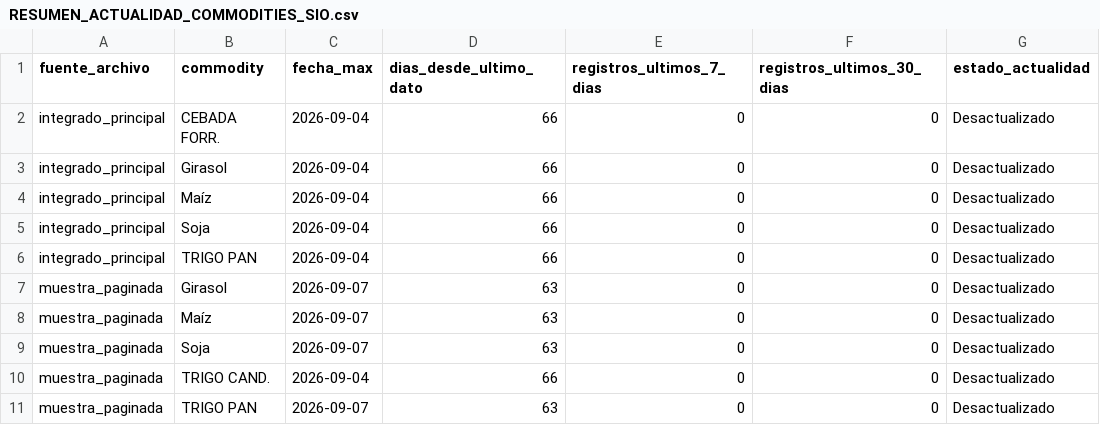
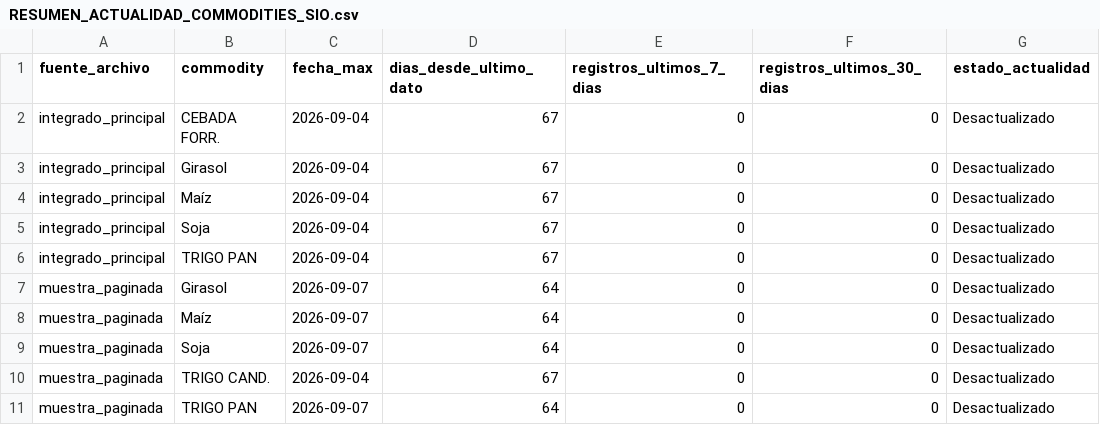
Before and after one commit to deaeconomiactes/Serie-Agricola, a CSV file: data/commodities_sio/reports/RESUMEN_ACTUALIDAD_COMMODITIES_SIO.csv, drawn as a sheet.

```diff
--- a/data/commodities_sio/reports/RESUMEN_ACTUALIDAD_COMMODITIES_SIO.csv
+++ b/data/commodities_sio/reports/RESUMEN_ACTUALIDAD_COMMODITIES_SIO.csv
@@ -1,11 +1,11 @@
 fuente_archivo;commodity;fecha_max;dias_desde_ultimo_dato;registros_ultimos_7_dias;registros_ultimos_30_dias;estado_actualidad
-integrado_principal;CEBADA FORR.;2026-09-04;66;0;0;Desactualizado
-integrado_principal;Girasol;2026-09-04;66;0;0;Desactualizado
-integrado_principal;Maíz;2026-09-04;66;0;0;Desactualizado
-integrado_principal;Soja;2026-09-04;66;0;0;Desactualizado
-integrado_principal;TRIGO PAN;2026-09-04;66;0;0;Desactualizado
-muestra_paginada;Girasol;2026-09-07;63;0;0;Desactualizado
-muestra_paginada;Maíz;2026-09-07;63;0;0;Desactualizado
-muestra_paginada;Soja;2026-09-07;63;0;0;Desactualizado
-muestra_paginada;TRIGO CAND.;2026-09-04;66;0;0;Desactualizado
-muestra_paginada;TRIGO PAN;2026-09-07;63;0;0;Desactualizado
+integrado_principal;CEBADA FORR.;2026-09-04;67;0;0;Desactualizado
+integrado_principal;Girasol;2026-09-04;67;0;0;Desactualizado
+integrado_principal;Maíz;2026-09-04;67;0;0;Desactualizado
+integrado_principal;Soja;2026-09-04;67;0;0;Desactualizado
+integrado_principal;TRIGO PAN;2026-09-04;67;0;0;Desactualizado
+muestra_paginada;Girasol;2026-09-07;64;0;0;Desactualizado
+muestra_paginada;Maíz;2026-09-07;64;0;0;Desactualizado
+muestra_paginada;Soja;2026-09-07;64;0;0;Desactualizado
+muestra_paginada;TRIGO CAND.;2026-09-04;67;0;0;Desactualizado
+muestra_paginada;TRIGO PAN;2026-09-07;64;0;0;Desactualizado
```
Also changed, not shown: data/commodities_sio/dashboard/COMMODITIES_SIO_DASHBOARD_RESUMEN.csv, 8 other files.
